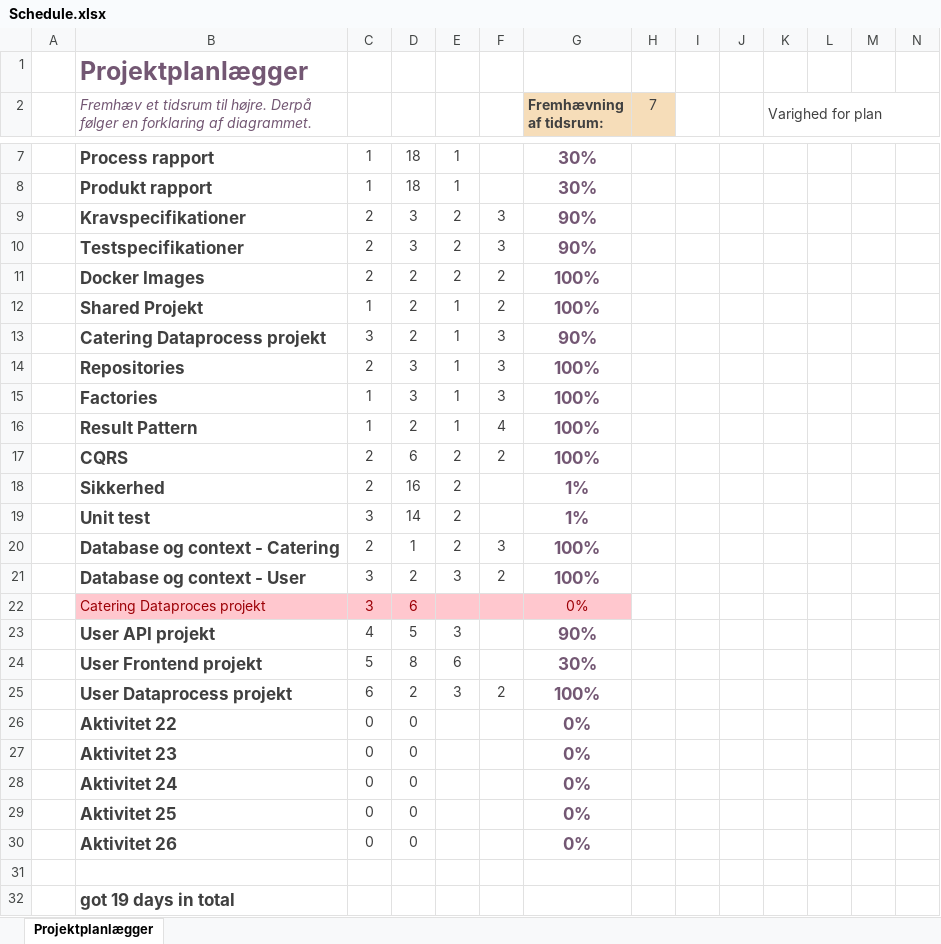
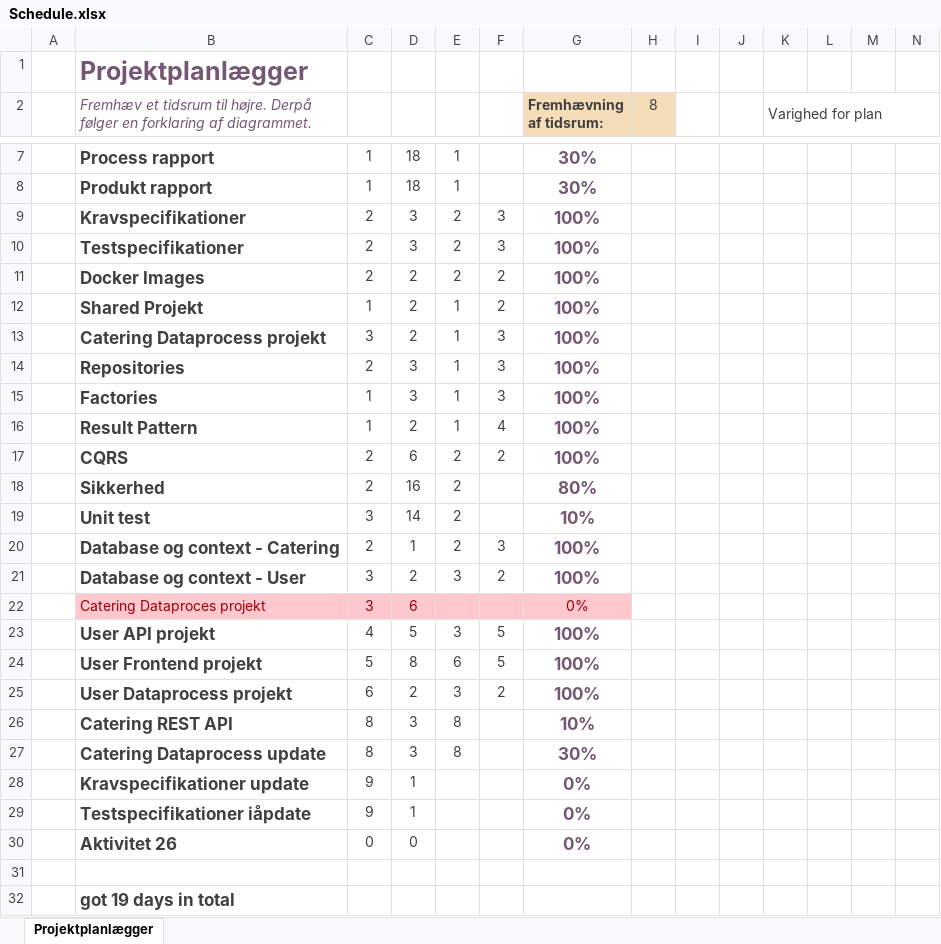
Before and after one commit to BenjaminElifLarsen/ApprenticeTest, an Excel workbook: Data/Schedule.xlsx, sheet Projektplanlægger, drawn as a sheet; only a part is shown, gaps mark what is left out; values as stored, in another font and other column widths than the file's, no borders; conditional formats not drawn; removed rows and columns are numbered as before the commit, all else as after; rows hold the shown columns only; the diff names each change by its address in the sheet, - before the commit and + after, or states it on an @@ line.

Commit message:
updated schedule

```diff
--- a/Data/Schedule.xlsx (sheet Projektplanlægger)
+++ b/Data/Schedule.xlsx (sheet Projektplanlægger)
-H2: 7
+H2: 8
-G9:G10 (Fremhævning af tidsrum:): 90%
+G9:G10 (Fremhævning af tidsrum:): 100%
-G13 (Fremhævning af tidsrum:): 90%
+G13 (Fremhævning af tidsrum:): 100%
-G18 (Fremhævning af tidsrum:): 1%
+G18 (Fremhævning af tidsrum:): 80%
-G19 (Fremhævning af tidsrum:): 1%
+G19 (Fremhævning af tidsrum:): 10%
-F23:F24: (empty)
+F23:F24: 5
-G23 (Fremhævning af tidsrum:): 90%
+G23 (Fremhævning af tidsrum:): 100%
-G24 (Fremhævning af tidsrum:): 30%
+G24 (Fremhævning af tidsrum:): 100%
-row 26:  | Aktivitet 22 | 0 | 0 |  |  | 0%
-row 27:  | Aktivitet 23 | 0 | 0 |  |  | 0%
-row 28:  | Aktivitet 24 | 0 | 0 |  |  | 0%
-row 29:  | Aktivitet 25 | 0 | 0 |  |  | 0%
+row 26:  | Catering REST API | 8 | 3 | 8 |  | 10%
+row 27:  | Catering Dataprocess update | 8 | 3 | 8 |  | 30%
+row 28:  | Kravspecifikationer update | 9 | 1 |  |  | 0%
+row 29:  | Testspecifikationer iåpdate | 9 | 1 |  |  | 0%
```
